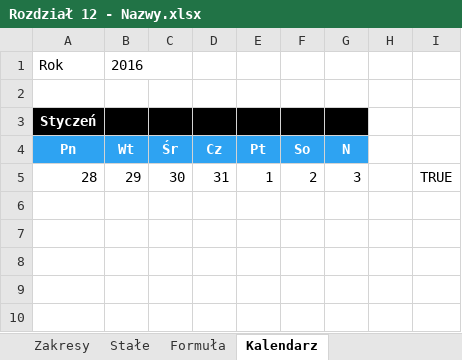
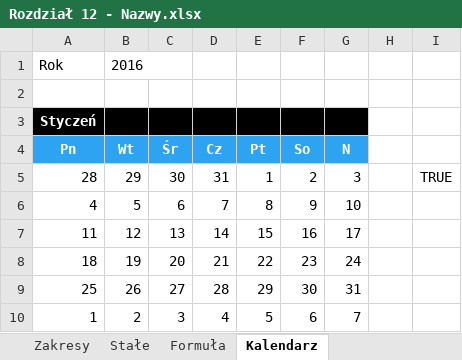
Before and after one commit to hubwied/learning-practice-path, an Excel workbook: excel/Pliki+Mistrz+Excela/początkowe/Rozdział 12 - Nazwy.xlsx, sheet Kalendarz, drawn as a sheet; values as stored, in another font and other column widths than the file's, no borders; conditional formats not drawn; the diff names each change by its address in the sheet, - before the commit and + after, or states it on an @@ line.

Commit message:
13_kopec excel nazwy

```diff
--- a/excel/Pliki+Mistrz+Excela/początkowe/Rozdział 12 - Nazwy.xlsx (sheet Kalendarz)
+++ b/excel/Pliki+Mistrz+Excela/początkowe/Rozdział 12 - Nazwy.xlsx (sheet Kalendarz)
+row 6: 4 | 5 | 6 | 7 | 8 | 9 | 10
+row 7: 11 | 12 | 13 | 14 | 15 | 16 | 17
+row 8: 18 | 19 | 20 | 21 | 22 | 23 | 24
+row 9: 25 | 26 | 27 | 28 | 29 | 30 | 31
+row 10: 1 | 2 | 3 | 4 | 5 | 6 | 7
```
Also changed, not shown: sheet Formuła, sheet Zakresy, sheet Stałe, charts or pictures, 1 other file.
